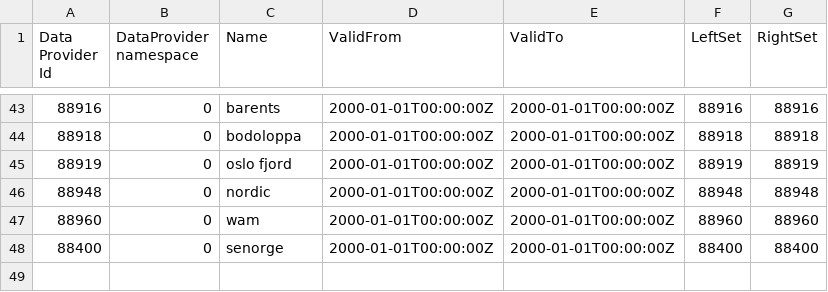
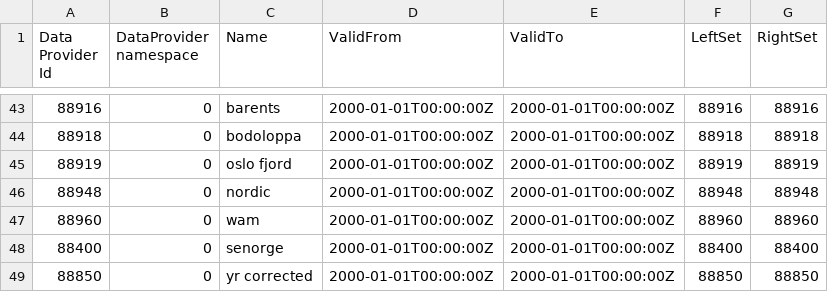
Before and after one commit to metno/wdb, a CSV file: etc/metadata/wdb_dataprovidername.in.csv, drawn as a sheet; only a part is shown, gaps mark what is left out; the diff names each change by its address in the sheet, - before the commit and + after, or states it on an @@ line.

```diff
--- a/etc/metadata/wdb_dataprovidername.in.csv
+++ b/etc/metadata/wdb_dataprovidername.in.csv
+row 49: 88850 | 0 | yr corrected | 2000-01-01T00:00:00Z | 2000-01-01T00:00:00Z | 88850 | 88850
```
Also changed, not shown: etc/metadata/wdb_dataprovider.in.csv, etc/metadata/wdb_dataprovidercomment.in.csv, 4 other files.
